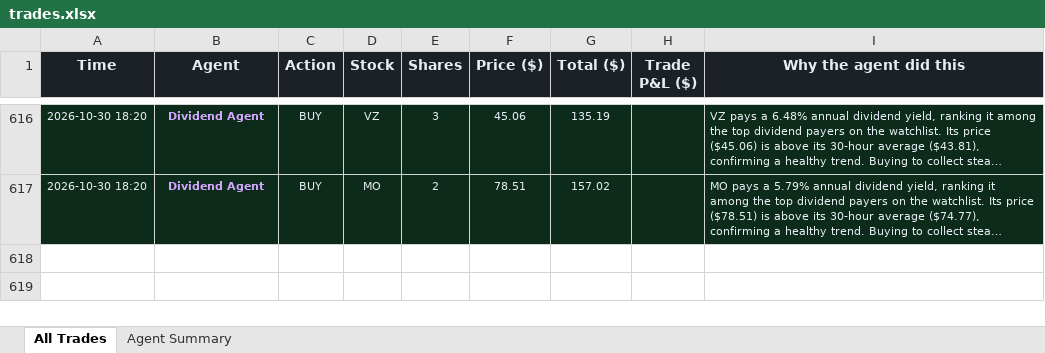
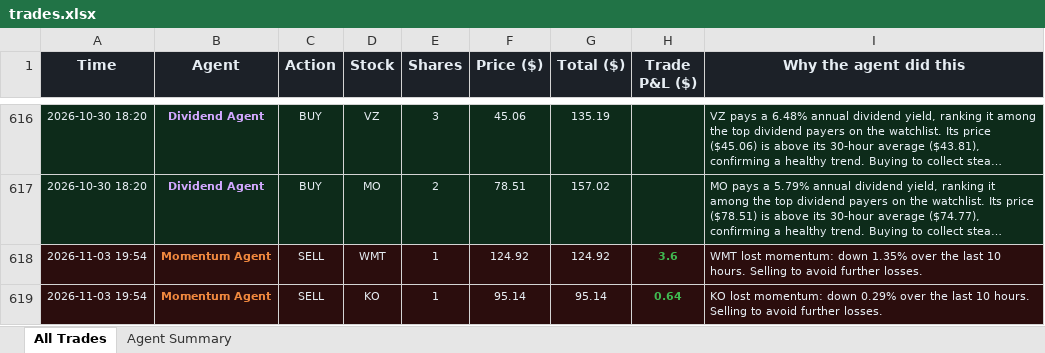
Before and after one commit to Gigantatoll/paper-trading, an Excel workbook: data/trades.xlsx, sheet All Trades, drawn as a sheet; only a part is shown, gaps mark what is left out; long unchanged cells end in …; values as stored, in another font and other column widths than the file's, no borders; the diff names each change by its address in the sheet, - before the commit and + after, or states it on an @@ line.

```diff
--- a/data/trades.xlsx (sheet All Trades)
+++ b/data/trades.xlsx (sheet All Trades)
+row 618: 2026-11-03 19:54 | Momentum Agent | SELL | WMT | 1 | 124.92 | 124.92 | 3.6 | WMT lost momentum: down 1.35% over the last 10 hours. Selling to avoid further losses.
+row 619: 2026-11-03 19:54 | Momentum Agent | SELL | KO | 1 | 95.14 | 95.14 | 0.64 | KO lost momentum: down 0.29% over the last 10 hours. Selling to avoid further losses.
```
Also changed, not shown: sheet Agent Summary, 5 other files.
